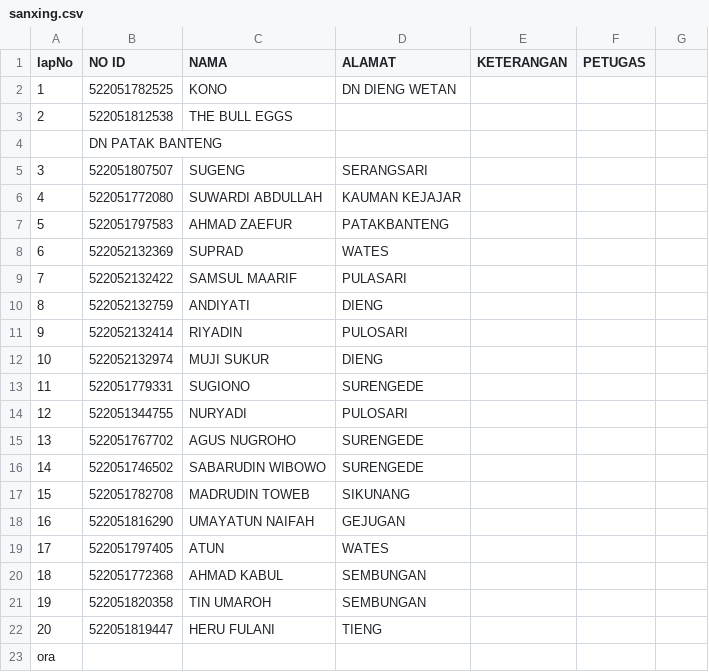
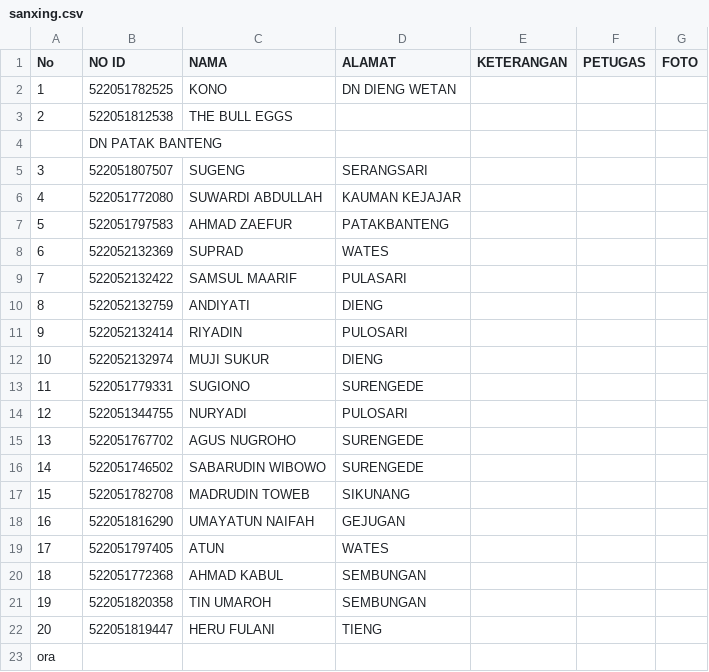
Before and after one commit to zaidhidayat/vkrn, a CSV file: laporan/sanxing.csv, drawn as a sheet.

Commit message:
Update sanxing.csv

```diff
--- a/laporan/sanxing.csv
+++ b/laporan/sanxing.csv
@@ -1,2 +1,2 @@
-lapNo, NO ID, NAMA, ALAMAT, KETERANGAN, PETUGAS
+No, NO ID, NAMA, ALAMAT, KETERANGAN, PETUGAS, FOTO
 1, 522051782525, KONO, DN DIENG WETAN, ,
```
